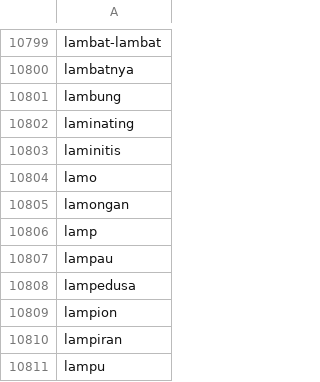
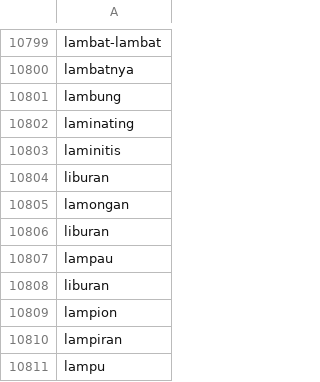
Before and after one commit to RBellaApriliaDamayanti22/skripsi, a CSV file: datakamusp.csv, drawn as a sheet; only a part is shown, gaps mark what is left out.

Commit message:
Update datakamusp.csv

```diff
--- a/datakamusp.csv
+++ b/datakamusp.csv
@@ -10803,7 +10803,7 @@ laminating
 laminitis
-lamo
+liburan
 lamongan
-lamp
+liburan
 lampau
-lampedusa
+liburan
 lampion
```
